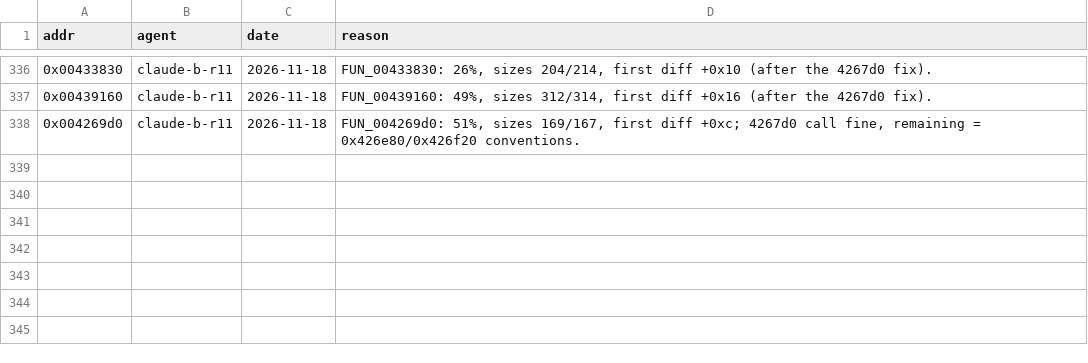
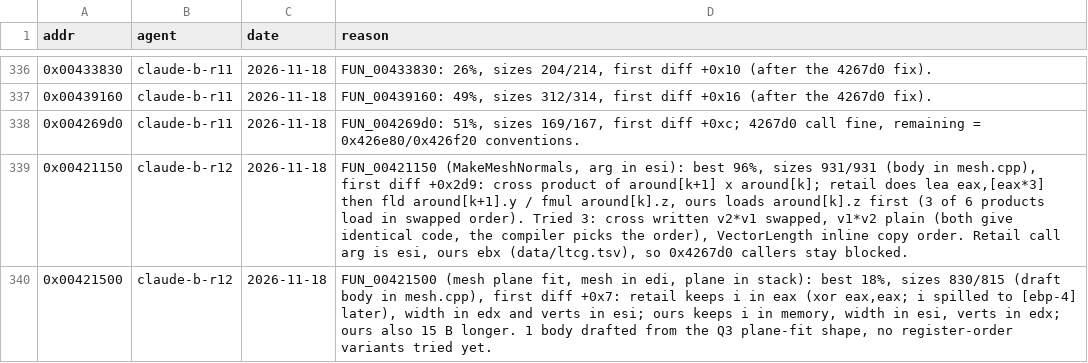
Before and after one commit to nawaftahir/cod2_wip, a TSV file: ledger/defer.tsv, drawn as a sheet; only a part is shown, gaps mark what is left out.

Commit message:
radiant: mesh.cpp, 11 exact mesh functions, defer 0x421150 and 0x421500

```diff
--- a/ledger/defer.tsv
+++ b/ledger/defer.tsv
@@ -338 +338,3 @@ addr	agent	date	reason
 0x004269d0	claude-b-r11	2026-11-18	FUN_004269d0: 51%, sizes 169/167, first diff +0xc; 4267d0 call fine, remaining = 0x426e80/0x426f20 conventions.
+0x00421150	claude-b-r12	2026-11-18	FUN_00421150 (MakeMeshNormals, arg in esi): best 96%, sizes 931/931 (body in mesh.cpp), first diff +0x2d9: cross product of around[k+1] x around[k]; retail does lea eax,[eax*3] then fld around[k+1].y / fmul around[k].z, ours loads around[k].z first (3 of 6 products load in swapped order). Tried 3: cross written v2*v1 swapped, v1*v2 plain (both give identical code, the compiler picks the order), VectorLength inline copy order. Retail call arg is esi, ours ebx (data/ltcg.tsv), so 0x4267d0 callers stay blocked.
+0x00421500	claude-b-r12	2026-11-18	FUN_00421500 (mesh plane fit, mesh in edi, plane in stack): best 18%, sizes 830/815 (draft body in mesh.cpp), first diff +0x7: retail keeps i in eax (xor eax,eax; i spilled to [ebp-4] later), width in edx and verts in esi; ours keeps i in memory, width in esi, verts in edx; ours also 15 B longer. 1 body drafted from the Q3 plane-fit shape, no register-order variants tried yet.
```
Also changed, not shown: ledger/matches.tsv, 1 other file.
